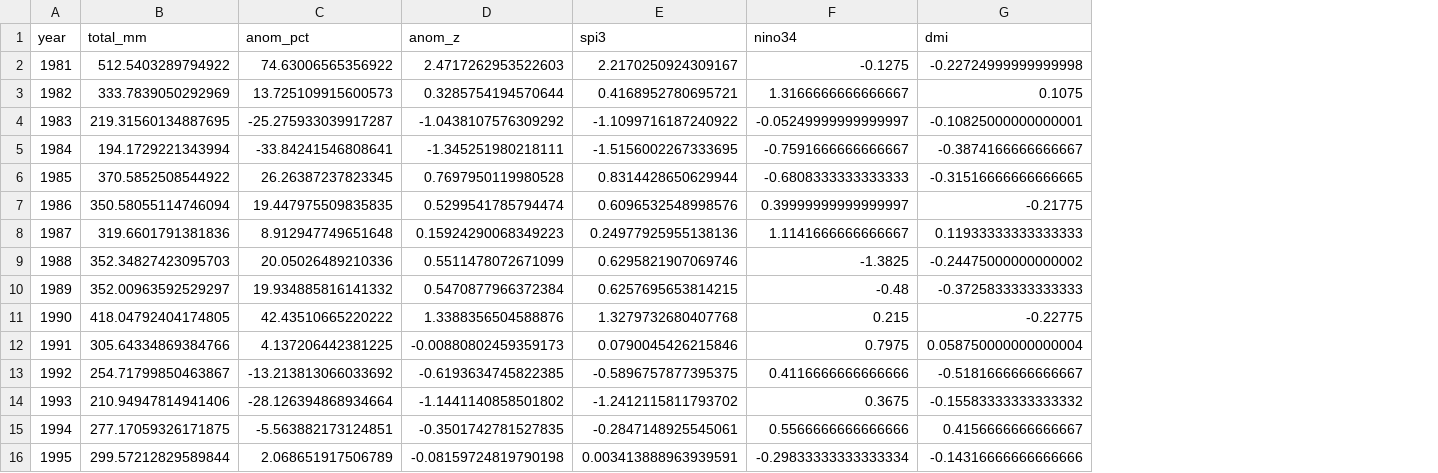
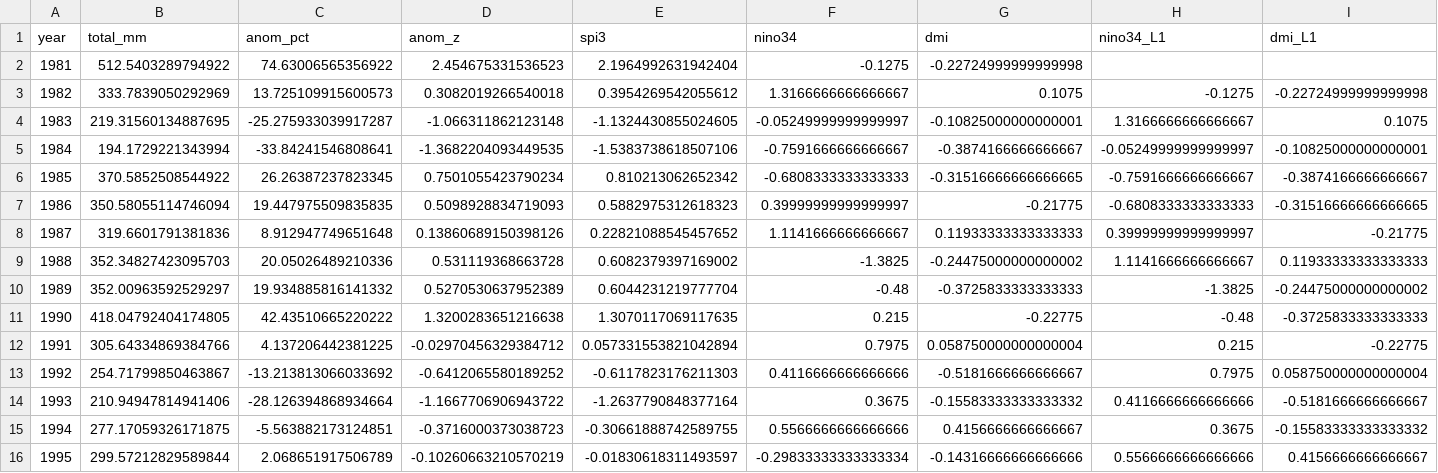
Before and after one commit to sophia14324/East-African-Monsoon-ML-project, a CSV file: data/processed/season_totals_with_drivers.csv, drawn as a sheet; only a part is shown; the diff covers the shown part only; the diff names each change by its address in the sheet, - before the commit and + after, or states it on an @@ line.

```diff
--- a/data/processed/season_totals_with_drivers.csv
+++ b/data/processed/season_totals_with_drivers.csv
+column H (nino34_L1), rows 3-16: -0.1275 | 1.3166666666666667 | -0.05249999999999997 | -0.7591666666666667 | -0.6808333333333333 | 0.39999999999999997 | 1.1141666666666667 | -1.3825 | -0.48 | 0.215 | 0.7975 | 0.4116666666666666 | 0.3675 | 0.5566666666666666
+column I (dmi_L1), rows 3-16: -0.22724999999999998 | 0.1075 | -0.10825000000000001 | -0.3874166666666667 | -0.31516666666666665 | -0.21775 | 0.11933333333333333 | -0.24475000000000002 | -0.3725833333333333 | -0.22775 | 0.058750000000000004 | -0.5181666666666667 | -0.15583333333333332 | 0.4156666666666667
-D2 (anom_z): 2.4717262953522603
+D2 (anom_z): 2.454675331536523
-E2 (spi3): 2.2170250924309167
+E2 (spi3): 2.1964992631942404
-D3 (anom_z): 0.3285754194570644
+D3 (anom_z): 0.3082019266540018
-E3 (spi3): 0.4168952780695721
+E3 (spi3): 0.3954269542055612
-D4 (anom_z): -1.0438107576309292
+D4 (anom_z): -1.066311862123148
-E4 (spi3): -1.1099716187240922
+E4 (spi3): -1.1324430855024605
-D5 (anom_z): -1.345251980218111
+D5 (anom_z): -1.3682204093449535
-E5 (spi3): -1.5156002267333695
+E5 (spi3): -1.5383738618507106
-D6 (anom_z): 0.7697950119980528
+D6 (anom_z): 0.7501055423790234
-E6 (spi3): 0.8314428650629944
+E6 (spi3): 0.810213062652342
-D7 (anom_z): 0.5299541785794474
+D7 (anom_z): 0.5098928834719093
-E7 (spi3): 0.6096532548998576
+E7 (spi3): 0.5882975312618323
-D8 (anom_z): 0.15924290068349223
+D8 (anom_z): 0.13860689150398126
-E8 (spi3): 0.24977925955138136
+E8 (spi3): 0.22821088545457652
-D9 (anom_z): 0.5511478072671099
+D9 (anom_z): 0.531119368663728
-E9 (spi3): 0.6295821907069746
+E9 (spi3): 0.6082379397169002
-D10 (anom_z): 0.5470877966372384
+D10 (anom_z): 0.5270530637952389
-E10 (spi3): 0.6257695653814215
+E10 (spi3): 0.6044231219777704
-D11 (anom_z): 1.3388356504588876
+D11 (anom_z): 1.3200283651216638
-E11 (spi3): 1.3279732680407768
+E11 (spi3): 1.3070117069117635
-D12 (anom_z): -0.00880802459359173
+D12 (anom_z): -0.02970456329384712
-E12 (spi3): 0.0790045426215846
+E12 (spi3): 0.057331553821042894
-D13 (anom_z): -0.6193634745822385
+D13 (anom_z): -0.6412065580189252
-E13 (spi3): -0.5896757877395375
+E13 (spi3): -0.6117823176211303
-D14 (anom_z): -1.1441140858501802
+D14 (anom_z): -1.1667706906943722
-E14 (spi3): -1.2412115811793702
+E14 (spi3): -1.2637790848377164
-D15 (anom_z): -0.3501742781527835
+D15 (anom_z): -0.3716000373038723
-E15 (spi3): -0.2847148925545061
+E15 (spi3): -0.30661888742589755
-D16 (anom_z): -0.08159724819790198
+D16 (anom_z): -0.10260663210570219
-E16 (spi3): 0.003413888963939591
+E16 (spi3): -0.01830618311493597
```
Also changed, not shown: 1 added row and 58 edited cells elsewhere in this file, data/processed/season_totals.csv, data/raw/chirps_mam.csv, 34 other files.
